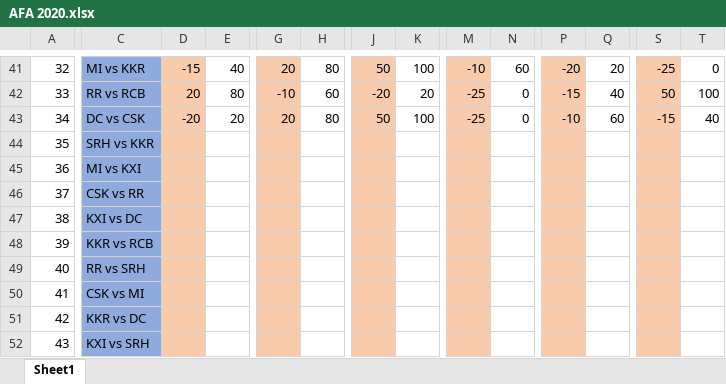
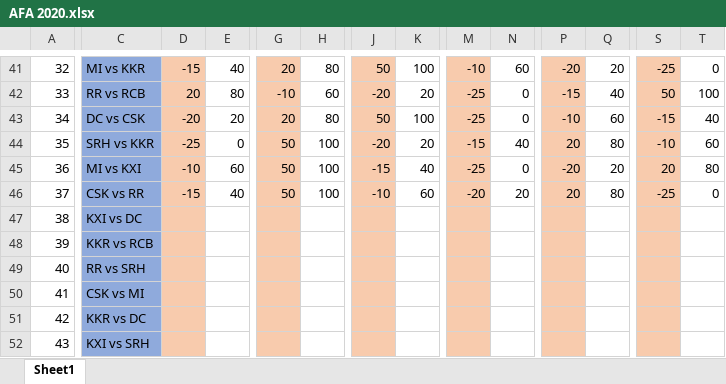
Before and after one commit to PaulJustin/IPL, an Excel workbook: AFA 2020.xlsx, sheet Sheet1, drawn as a sheet; only a part is shown, gaps mark what is left out; values as stored, in another font and other column widths than the file's, no borders; conditional formats not drawn; the diff covers the shown part only; the diff names each change by its address in the sheet, - before the commit and + after, or states it on an @@ line.

```diff
--- a/AFA 2020.xlsx (sheet Sheet1)
+++ b/AFA 2020.xlsx (sheet Sheet1)
-D44: (empty)
+D44: -25
-E44: (empty)
+E44: 0
-G44:G46: (empty)
+G44:G46: 50
-H44:H46: (empty)
+H44:H46: 100
-J44: (empty)
+J44: -20
-K44: (empty)
+K44: 20
-M44: (empty)
+M44: -15
-N44: (empty)
+N44: 40
-P44: (empty)
+P44: 20
-Q44: (empty)
+Q44: 80
-S44: (empty)
+S44: -10
-T44: (empty)
+T44: 60
-D45: (empty)
+D45: -10
-E45: (empty)
+E45: 60
-J45: (empty)
+J45: -15
-K45: (empty)
+K45: 40
-M45: (empty)
+M45: -25
-N45: (empty)
+N45: 0
-P45: (empty)
+P45: -20
-Q45: (empty)
+Q45: 20
-S45: (empty)
+S45: 20
-T45: (empty)
+T45: 80
-D46: (empty)
+D46: -15
-E46: (empty)
+E46: 40
-J46: (empty)
+J46: -10
-K46: (empty)
+K46: 60
-M46: (empty)
+M46: -20
-N46: (empty)
+N46: 20
-P46: (empty)
+P46: 20
-Q46: (empty)
+Q46: 80
-S46: (empty)
+S46: -25
-T46: (empty)
+T46: 0
```
Also changed, not shown: 3 added rows and 6 edited cells elsewhere in this sheet, formulas that keep their value, EBE Boys 2020.xlsx.
